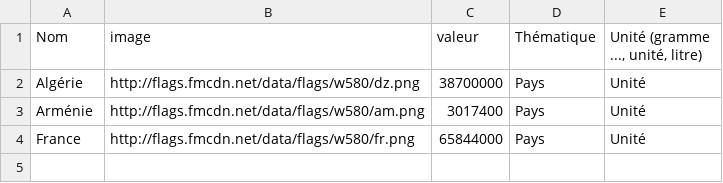
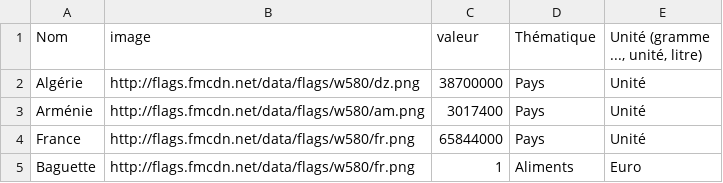
Before and after one commit to safir-medjeber/comparTo, a CSV file: src/assets/data/dataInput.csv, drawn as a sheet; the diff names each change by its address in the sheet, - before the commit and + after, or states it on an @@ line.

```diff
--- a/src/assets/data/dataInput.csv
+++ b/src/assets/data/dataInput.csv
+row 5: Baguette | http://flags.fmcdn.net/data/flags/w580/fr.png | 1 | Aliments | Euro
```
Also changed, not shown: 2 other files.
